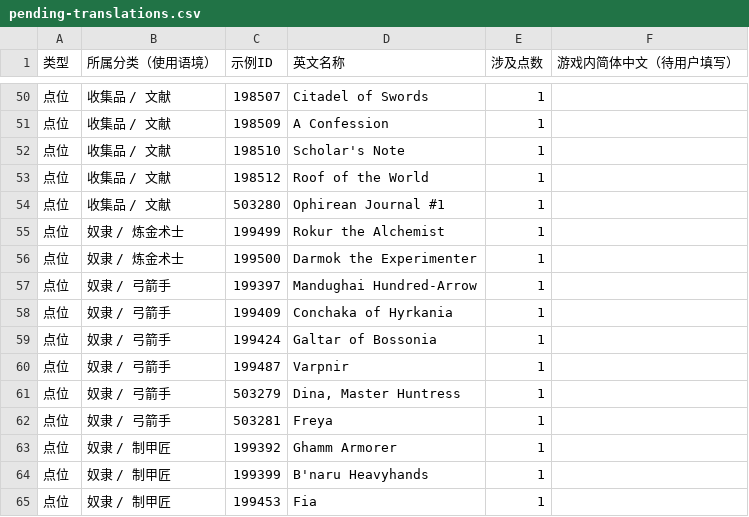
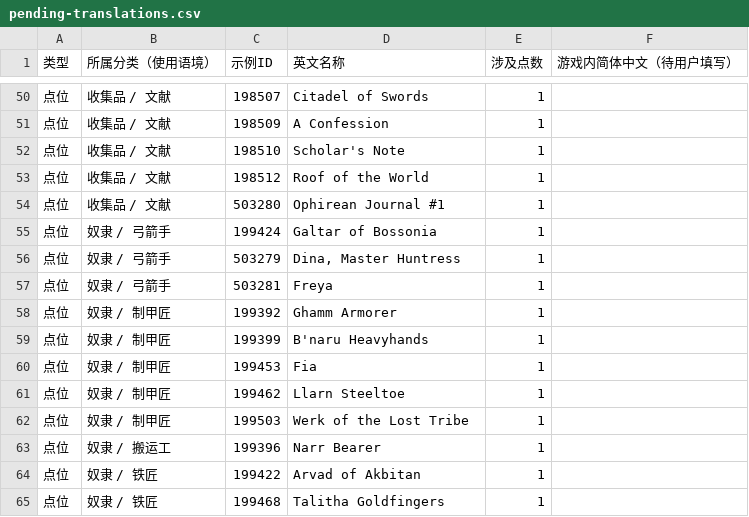
Before and after one commit to dzzsb666/The-Exiled-Lands, a CSV file: data/pending-translations.csv, drawn as a sheet; only a part is shown, gaps mark what is left out; the shorter side is filled out with more unchanged rows.

Commit message:
Translate five named thralls and defer Galtar pending confirmation

```diff
--- a/data/pending-translations.csv
+++ b/data/pending-translations.csv
@@ -54,8 +54,3 @@
 "点位","收集品 / 文献","503280","Ophirean Journal #1","1",""
-"点位","奴隶 / 炼金术士","199499","Rokur the Alchemist","1",""
-"点位","奴隶 / 炼金术士","199500","Darmok the Experimenter","1",""
-"点位","奴隶 / 弓箭手","199397","Mandughai Hundred-Arrow","1",""
-"点位","奴隶 / 弓箭手","199409","Conchaka of Hyrkania","1",""
 "点位","奴隶 / 弓箭手","199424","Galtar of Bossonia","1",""
-"点位","奴隶 / 弓箭手","199487","Varpnir","1",""
 "点位","奴隶 / 弓箭手","503279","Dina, Master Huntress","1",""
```
Also changed, not shown: public/data/pending-translations.csv, 8 other files.
